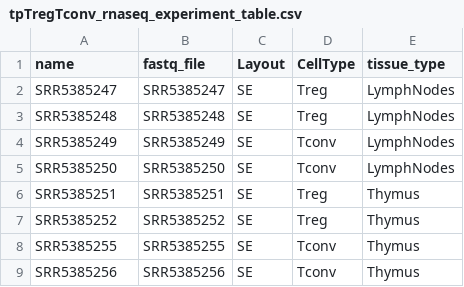
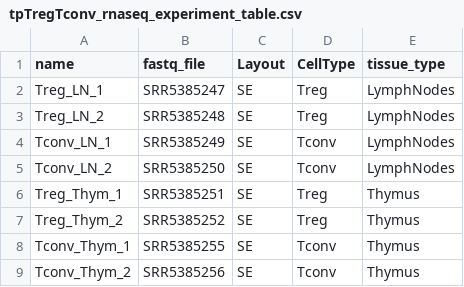
Before and after one commit to yyoshiaki/ikra, a CSV file: tpTregTconv_rnaseq_experiment_table.csv, drawn as a sheet.

Commit message:
rename name column

```diff
--- a/tpTregTconv_rnaseq_experiment_table.csv
+++ b/tpTregTconv_rnaseq_experiment_table.csv
@@ -1,9 +1,9 @@
 name,fastq_file,Layout,CellType,tissue_type
-SRR5385247,SRR5385247,SE,Treg,LymphNodes
-SRR5385248,SRR5385248,SE,Treg,LymphNodes
-SRR5385249,SRR5385249,SE,Tconv,LymphNodes
-SRR5385250,SRR5385250,SE,Tconv,LymphNodes
-SRR5385251,SRR5385251,SE,Treg,Thymus
-SRR5385252,SRR5385252,SE,Treg,Thymus
-SRR5385255,SRR5385255,SE,Tconv,Thymus
-SRR5385256,SRR5385256,SE,Tconv,Thymus
+Treg_LN_1,SRR5385247,SE,Treg,LymphNodes
+Treg_LN_2,SRR5385248,SE,Treg,LymphNodes
+Tconv_LN_1,SRR5385249,SE,Tconv,LymphNodes
+Tconv_LN_2,SRR5385250,SE,Tconv,LymphNodes
+Treg_Thym_1,SRR5385251,SE,Treg,Thymus
+Treg_Thym_2,SRR5385252,SE,Treg,Thymus
+Tconv_Thym_1,SRR5385255,SE,Tconv,Thymus
+Tconv_Thym_2,SRR5385256,SE,Tconv,Thymus
```
